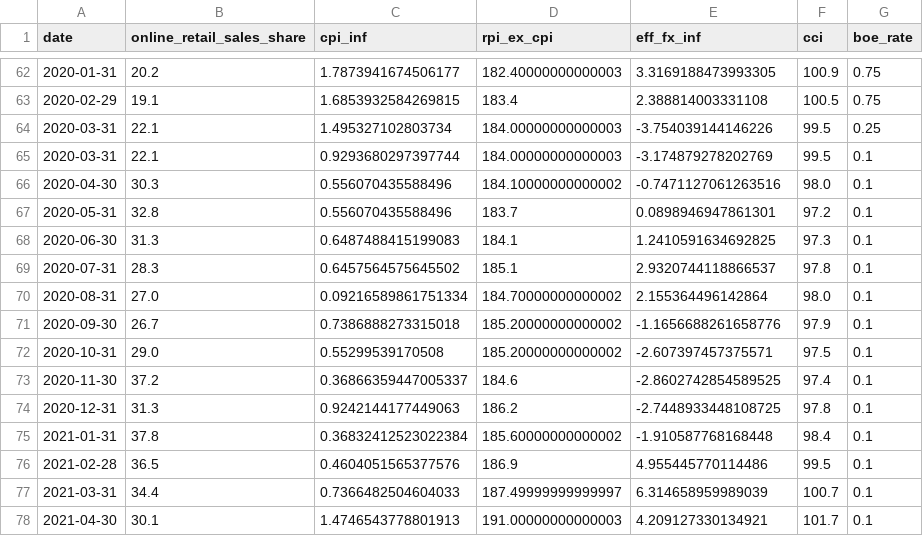
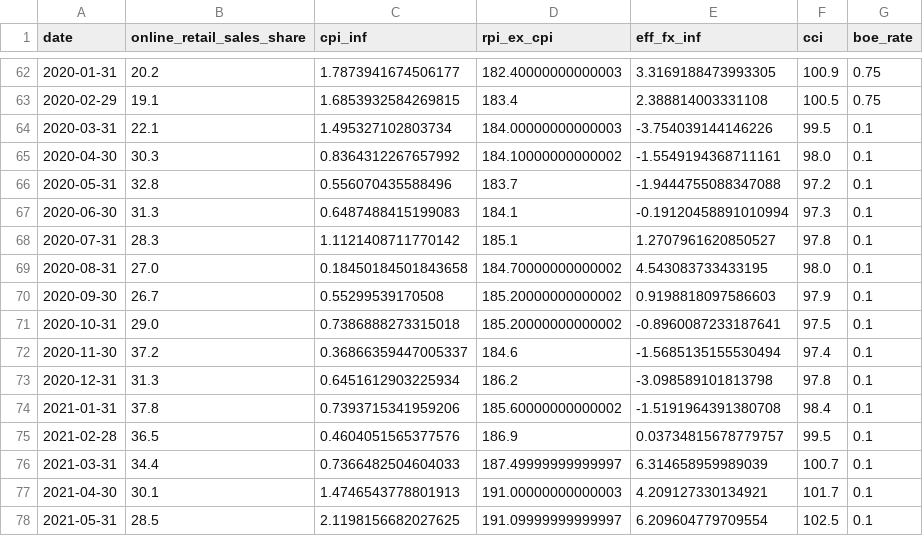
Before and after one commit to michaelarutyunov/time-series-methods, a CSV file: data/processed/clean_data.csv, drawn as a sheet; only a part is shown, gaps mark what is left out; the shorter side is filled out with more unchanged rows.

```diff
--- a/data/processed/clean_data.csv
+++ b/data/processed/clean_data.csv
@@ -63,15 +63,14 @@ date,online_retail_sales_share,cpi_inf,rpi_ex_cpi,eff_fx_inf,cci,boe_rate
 2020-02-29,19.1,1.6853932584269815,183.4,2.388814003331108,100.5,0.75
-2020-03-31,22.1,1.495327102803734,184.00000000000003,-3.754039144146226,99.5,0.25
-2020-03-31,22.1,0.9293680297397744,184.00000000000003,-3.174879278202769,99.5,0.1
-2020-04-30,30.3,0.556070435588496,184.10000000000002,-0.7471127061263516,98.0,0.1
-2020-05-31,32.8,0.556070435588496,183.7,0.0898946947861301,97.2,0.1
-2020-06-30,31.3,0.6487488415199083,184.1,1.2410591634692825,97.3,0.1
-2020-07-31,28.3,0.6457564575645502,185.1,2.9320744118866537,97.8,0.1
-2020-08-31,27.0,0.09216589861751334,184.70000000000002,2.155364496142864,98.0,0.1
-2020-09-30,26.7,0.7386888273315018,185.20000000000002,-1.1656688261658776,97.9,0.1
-2020-10-31,29.0,0.55299539170508,185.20000000000002,-2.607397457375571,97.5,0.1
-2020-11-30,37.2,0.36866359447005337,184.6,-2.8602742854589525,97.4,0.1
-2020-12-31,31.3,0.9242144177449063,186.2,-2.7448933448108725,97.8,0.1
-2021-01-31,37.8,0.36832412523022384,185.60000000000002,-1.910587768168448,98.4,0.1
-2021-02-28,36.5,0.4604051565377576,186.9,4.955445770114486,99.5,0.1
+2020-03-31,22.1,1.495327102803734,184.00000000000003,-3.754039144146226,99.5,0.1
+2020-04-30,30.3,0.8364312267657992,184.10000000000002,-1.5549194368711161,98.0,0.1
+2020-05-31,32.8,0.556070435588496,183.7,-1.9444755088347088,97.2,0.1
+2020-06-30,31.3,0.6487488415199083,184.1,-0.19120458891010994,97.3,0.1
+2020-07-31,28.3,1.1121408711770142,185.1,1.2707961620850527,97.8,0.1
+2020-08-31,27.0,0.18450184501843658,184.70000000000002,4.543083733433195,98.0,0.1
+2020-09-30,26.7,0.55299539170508,185.20000000000002,0.9198818097586603,97.9,0.1
+2020-10-31,29.0,0.7386888273315018,185.20000000000002,-0.8960087233187641,97.5,0.1
+2020-11-30,37.2,0.36866359447005337,184.6,-1.5685135155530494,97.4,0.1
+2020-12-31,31.3,0.6451612903225934,186.2,-3.098589101813798,97.8,0.1
+2021-01-31,37.8,0.7393715341959206,185.60000000000002,-1.5191964391380708,98.4,0.1
+2021-02-28,36.5,0.4604051565377576,186.9,0.03734815678779757,99.5,0.1
 2021-03-31,34.4,0.7366482504604033,187.49999999999997,6.314658959989039,100.7,0.1
```
Also changed, not shown: 10 other files.
